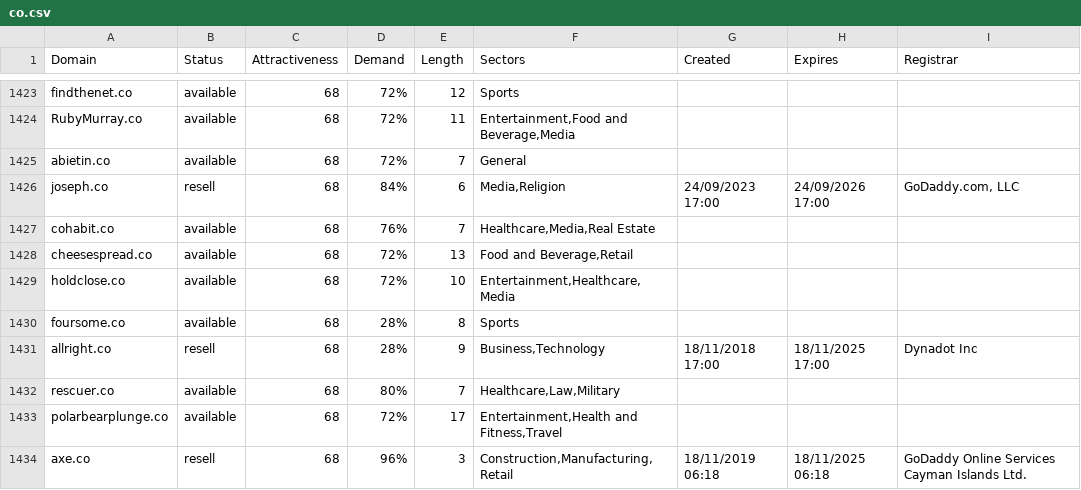
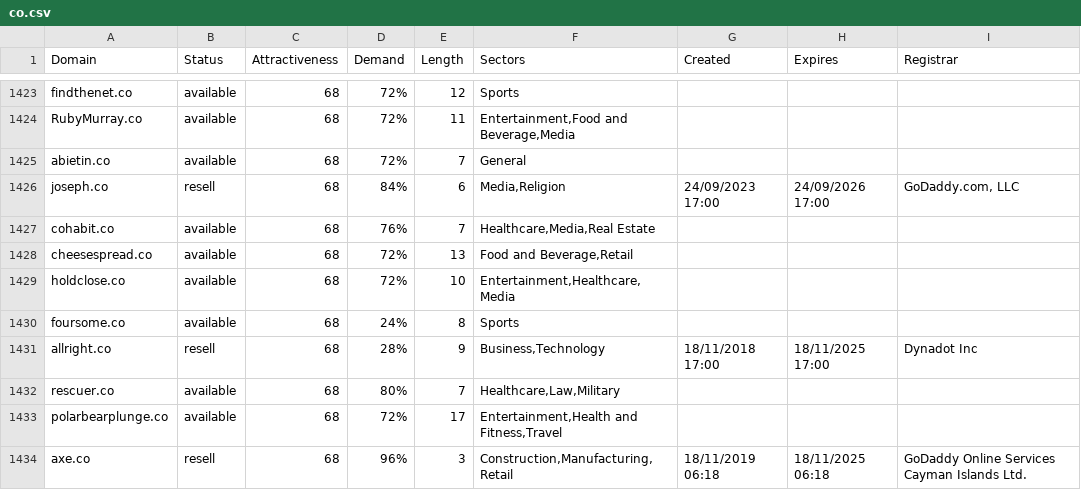
Before and after one commit to UniqueDomains/co-oneword-domains, a CSV file: co.csv, drawn as a sheet; only a part is shown, gaps mark what is left out; the diff covers the shown part only.

```diff
--- a/co.csv
+++ b/co.csv
@@ -1429,3 +1429,3 @@ cheesespread.co,available,68,72%,13,"Food and Beverage,Retail",,,
 holdclose.co,available,68,72%,10,"Entertainment,Healthcare,Media",,,
-foursome.co,available,68,28%,8,Sports,,,
+foursome.co,available,68,24%,8,Sports,,,
 allright.co,resell,68,28%,9,"Business,Technology",18/11/2018 17:00,18/11/2025 17:00,Dynadot Inc
```
Also changed, not shown: 20 edited cells elsewhere in this file, 2 other files.
